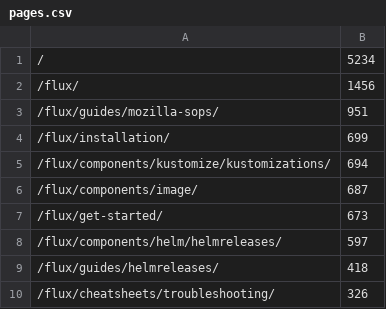
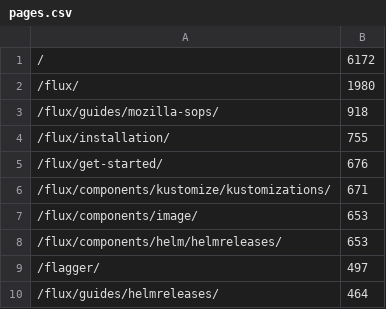
Before and after one commit to fluxcd/stats, a CSV file: pages.csv, drawn as a sheet.

```diff
--- a/pages.csv
+++ b/pages.csv
@@ -1,10 +1,10 @@
-/,5234
-/flux/,1456
-/flux/guides/mozilla-sops/,951
-/flux/installation/,699
-/flux/components/kustomize/kustomizations/,694
-/flux/components/image/,687
-/flux/get-started/,673
-/flux/components/helm/helmreleases/,597
-/flux/guides/helmreleases/,418
-/flux/cheatsheets/troubleshooting/,326
+/,6172
+/flux/,1980
+/flux/guides/mozilla-sops/,918
+/flux/installation/,755
+/flux/get-started/,676
+/flux/components/kustomize/kustomizations/,671
+/flux/components/image/,653
+/flux/components/helm/helmreleases/,653
+/flagger/,497
+/flux/guides/helmreleases/,464
```
Also changed, not shown: not_found.csv, 4 other files.
